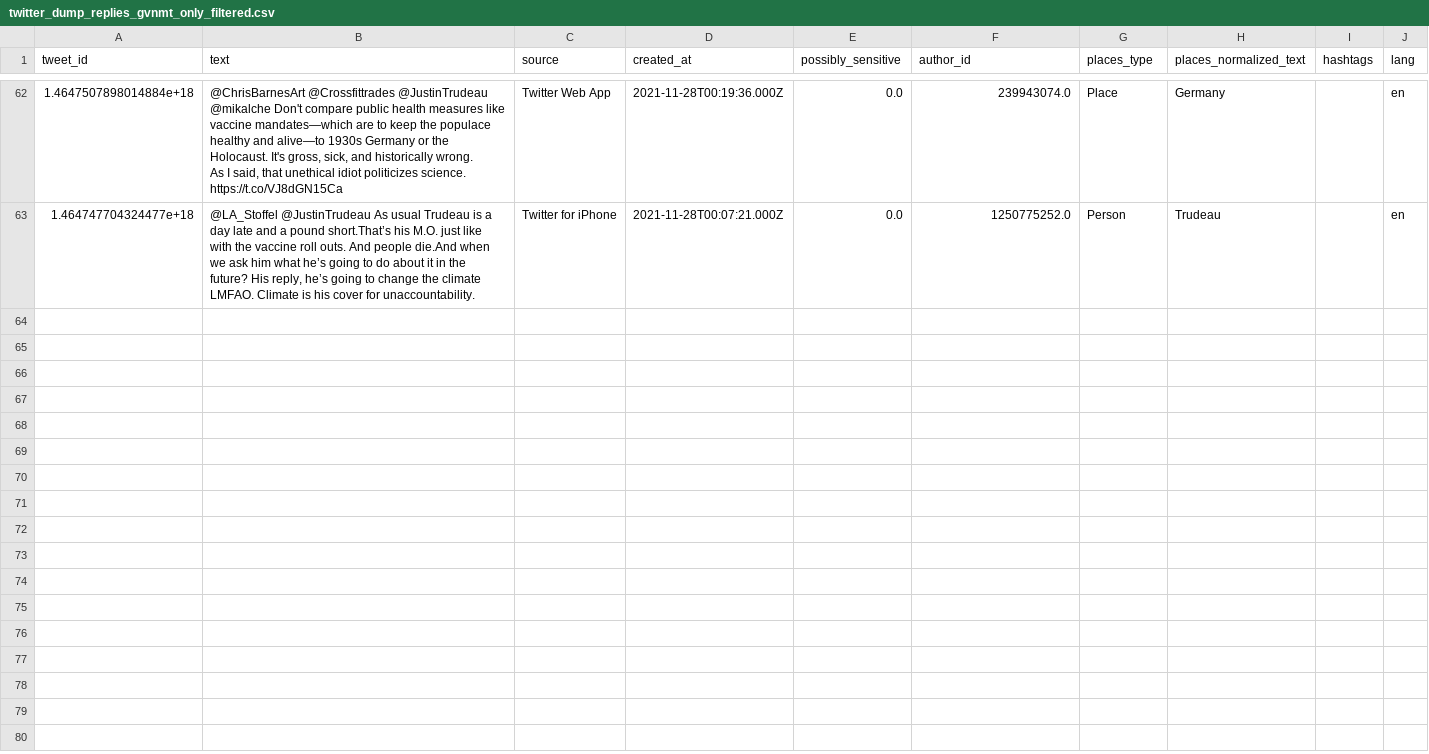
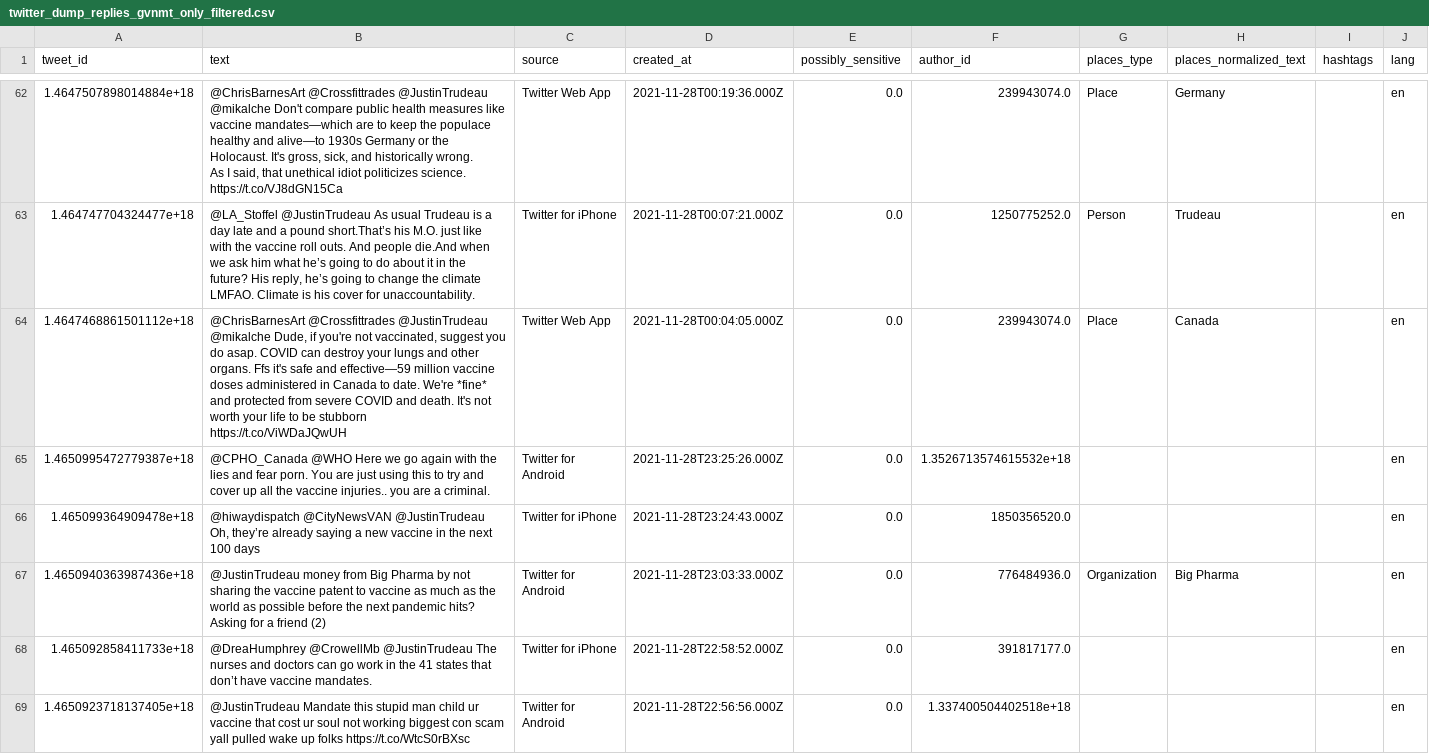
Before and after one commit to vBarbaros/comp598-final, a CSV file: data/processed/twitter_dump_replies_gvnmt_only_filtered.csv, drawn as a sheet; only a part is shown, gaps mark what is left out; the diff covers the shown part only.

```diff
--- a/data/processed/twitter_dump_replies_gvnmt_only_filtered.csv
+++ b/data/processed/twitter_dump_replies_gvnmt_only_filtered.csv
@@ -115 +115,7 @@ https://t.co/VJ8dGN15Ca",Twitter Web App,2021-11-28T00:19:36.000Z,0.0,239943074.
 1.464747704324477e+18,"@LA_Stoffel @JustinTrudeau As usual Trudeau is a day late and a pound short.That’s his M.O. just like with the vaccine roll outs. And people die.And when we ask him what he’s going to do about it in the future? His reply, he’s going to change the climate LMFAO. Climate is his cover for unaccountability.",Twitter for iPhone,2021-11-28T00:07:21.000Z,0.0,1250775252.0,Person,Trudeau,,en
+1.4647468861501112e+18,"@ChrisBarnesArt @Crossfittrades @JustinTrudeau @mikalche Dude, if you're not vaccinated, suggest you do asap. COVID can destroy your lungs and other organs. Ffs it's safe and effective—59 million vaccine doses administered in Canada to date. We're *fine* and protected from severe COVID and death. It's not worth your life to be stubborn https://t.co/ViWDaJQwUH",Twitter Web App,2021-11-28T00:04:05.000Z,0.0,239943074.0,Place,Canada,,en
+1.4650995472779387e+18,@CPHO_Canada @WHO Here we go again with the lies and fear porn. You are just using this to try and cover up all the vaccine injuries..  you are a criminal.,Twitter for Android,2021-11-28T23:25:26.000Z,0.0,1.3526713574615532e+18,,,,en
+1.465099364909478e+18,"@hiwaydispatch @CityNewsVAN @JustinTrudeau Oh, they’re already saying a new vaccine  in the next 100 days",Twitter for iPhone,2021-11-28T23:24:43.000Z,0.0,1850356520.0,,,,en
+1.4650940363987436e+18,@JustinTrudeau money from Big Pharma by not sharing the vaccine patent to vaccine as much as the world as possible before the next pandemic hits? Asking for a friend (2),Twitter for Android,2021-11-28T23:03:33.000Z,0.0,776484936.0,Organization,Big Pharma,,en
+1.465092858411733e+18,@DreaHumphrey @CrowellMb @JustinTrudeau The nurses and doctors can go work in the 41 states that don’t have vaccine mandates.,Twitter for iPhone,2021-11-28T22:58:52.000Z,0.0,391817177.0,,,,en
+1.4650923718137405e+18,@JustinTrudeau Mandate this stupid man child ur vaccine that cost ur soul not working biggest con scam yall pulled wake up folks https://t.co/WtcS0rBXsc,Twitter for Android,2021-11-28T22:56:56.000Z,0.0,1.337400504402518e+18,,,,en
```
Also changed, not shown: 5 added rows elsewhere in this file, data/annotated/twitter_dump_replies_cbc_only_filtered.csv, data/annotated/twitter_dump_replies_gvnmt_only_filtered.csv, 5 other files.
